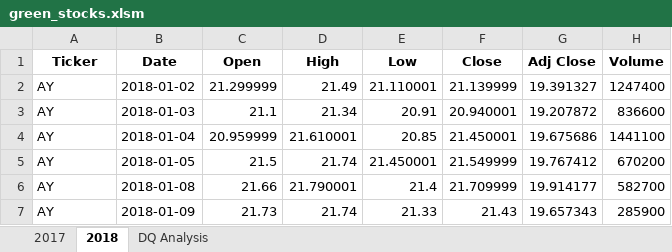
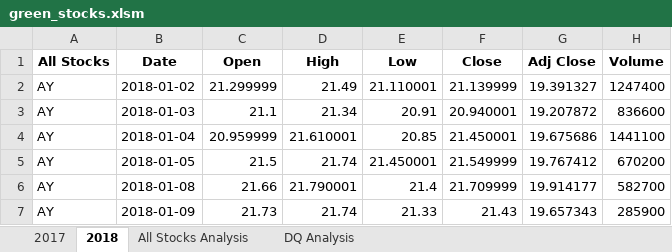
Before and after one commit to rvasquez1019/Stock-analysis, an Excel workbook: green_stocks.xlsm, sheet 2018, drawn as a sheet; only a part is shown; values as stored, in another font and other column widths than the file's, no borders; the diff names each change by its address in the sheet, - before the commit and + after, or states it on an @@ line.

```diff
--- a/green_stocks.xlsm (sheet 2018)
+++ b/green_stocks.xlsm (sheet 2018)
+sheet tab: All Stocks Analysis
-A1: Ticker
+A1: All Stocks
```
Also changed, not shown: sheet DQ Analysis, charts or pictures.
